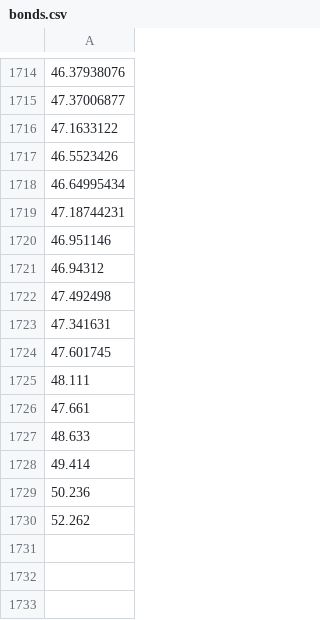
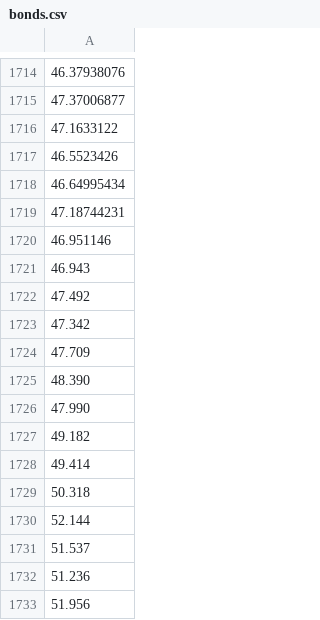
Before and after one commit to m-bouville/investing-by-numbers, a CSV file: data/bonds.csv, drawn as a sheet; only a part is shown, gaps mark what is left out; the diff names each change by its address in the sheet, - before the commit and + after, or states it on an @@ line.

Commit message:
Updated data (as of 10th April 2015). Stock allocation: 84%

```diff
--- a/data/bonds.csv
+++ b/data/bonds.csv
-A1721: 46.94312
+A1721: 46.943
-A1722: 47.492498
+A1722: 47.492
-A1723: 47.341631
+A1723: 47.342
-A1724: 47.601745
+A1724: 47.709
-A1725: 48.111
+A1725: 48.390
-A1726: 47.661
+A1726: 47.990
-A1727: 48.633
+A1727: 49.182
-A1729: 50.236
+A1729: 50.318
-A1730: 52.262
+A1730: 52.144
+row 1731: 51.537
+row 1732: 51.236
+row 1733: 51.956
```
Also changed, not shown: data/gold.csv, 2 other files.
